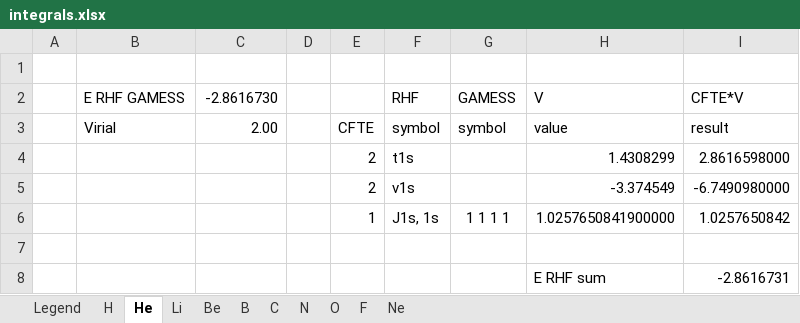
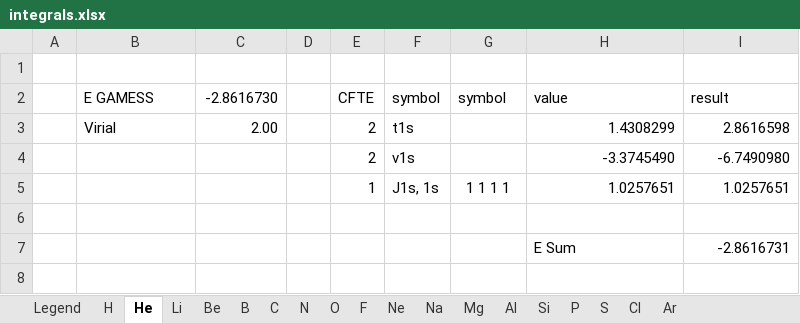
Before and after one commit to deKockResearch/orbital-energy-web, an Excel workbook: public/integrals.xlsx, sheet He, drawn as a sheet; values as stored, in another font and other column widths than the file's, no borders; removed rows and columns are numbered as before the commit, all else as after; the diff names each change by its address in the sheet, - before the commit and + after, or states it on an @@ line.

```diff
--- a/public/integrals.xlsx (sheet He)
+++ b/public/integrals.xlsx (sheet He)
+sheet tab: Na
+sheet tab: Mg
+sheet tab: Al
+sheet tab: Si
+sheet tab: P
+sheet tab: S
+sheet tab: Cl
+sheet tab: Ar
-row 2:  | E RHF GAMESS | -2.8616730 |  |  | RHF | GAMESS | V | CFTE*V
-B2: Virial
+B2: E GAMESS
-C2: 2.00
+C2: -2.8616730
-B3 (E GAMESS): (empty)
+B3 (E GAMESS): Virial
-C3 (-2.8616730): (empty)
+C3 (-2.8616730): 2.00
-I3 (result): 2.8616598000
+I3 (result): 2.8616598
-H4 (value): -3.374549
+H4 (value): -3.3745490
-I4 (result): -6.7490980000
+I4 (result): -6.7490980
-H5 (value): 1.0257650841900000
+H5 (value): 1.0257651
-I5 (result): 1.0257650842
+I5 (result): 1.0257651
-H7 (value): E RHF sum
+H7 (value): E Sum
```
Also changed, not shown: sheet B, sheet C, sheet N, sheet F, sheet O, sheet Ne, 4 more sheets, formulas that keep their value, 20 other files.
